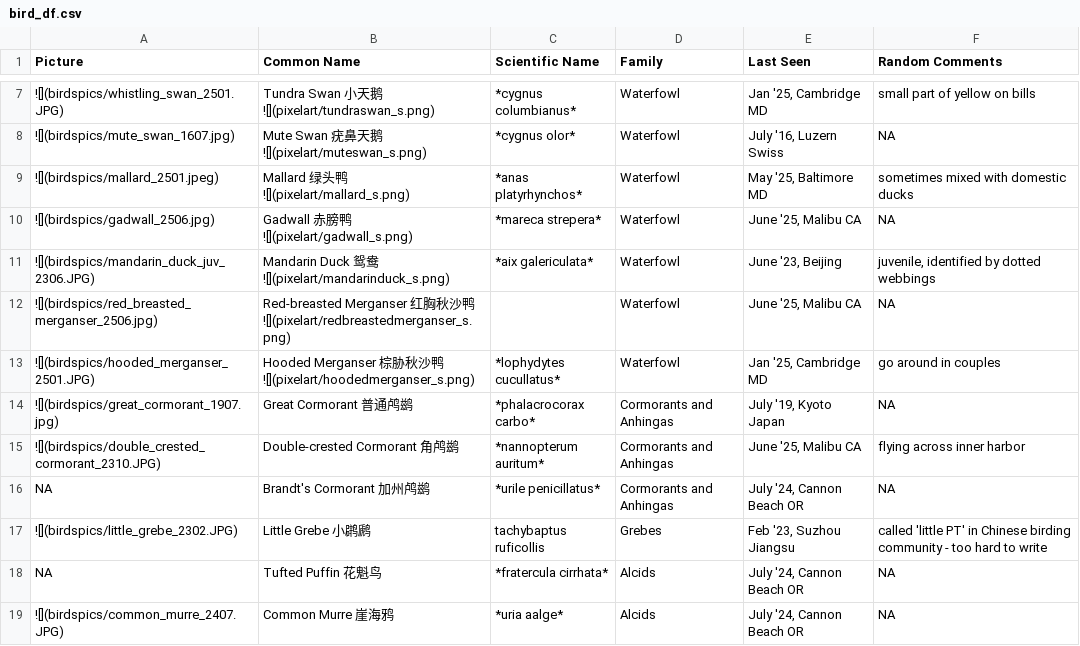
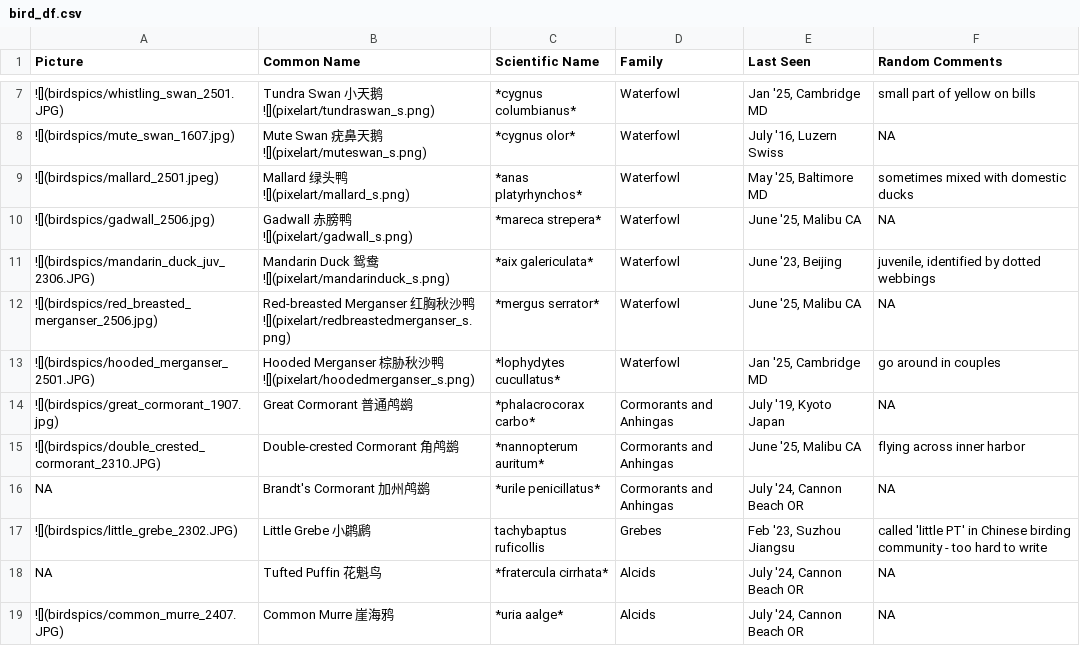
Before and after one commit to yunyi-ru/quarto-blog, a CSV file: projects/all_about_birding/bird_df.csv, drawn as a sheet; only a part is shown, gaps mark what is left out.

```diff
--- a/projects/all_about_birding/bird_df.csv
+++ b/projects/all_about_birding/bird_df.csv
@@ -11,3 +11,3 @@
 ![](birdspics/mandarin_duck_juv_2306.JPG),Mandarin Duck 鸳鸯 ![](pixelart/mandarinduck_s.png),*aix galericulata*,Waterfowl,"June '23, Beijing","juvenile, identified by dotted webbings"
-![](birdspics/red_breasted_merganser_2506.jpg),Red-breasted Merganser 红胸秋沙鸭 ![](pixelart/redbreastedmerganser_s.png),,Waterfowl,"June '25, Malibu CA",NA
+![](birdspics/red_breasted_merganser_2506.jpg),Red-breasted Merganser 红胸秋沙鸭 ![](pixelart/redbreastedmerganser_s.png),*mergus serrator*,Waterfowl,"June '25, Malibu CA",NA
 ![](birdspics/hooded_merganser_2501.JPG),Hooded Merganser 棕胁秋沙鸭 ![](pixelart/hoodedmerganser_s.png),*lophydytes cucullatus*,Waterfowl,"Jan '25, Cambridge MD",go around in couples
```
Also changed, not shown: 7 other files.
